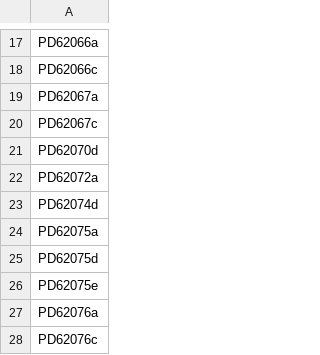
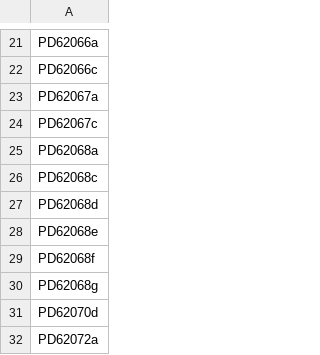
Before and after one commit to team113sanger/ibd_dysplasia_thesis_analysis, a TSV file: metadata/sample_lists/non_progressor_samples.tsv, drawn as a sheet; only a part is shown, gaps mark what is left out; the shorter side is filled out with more unchanged rows; the diff covers the shown part only.

Commit message:
Update sample lists with top-up seq

```diff
--- a/metadata/sample_lists/non_progressor_samples.tsv
+++ b/metadata/sample_lists/non_progressor_samples.tsv
@@ -20,2 +24,8 @@ PD62067a
 PD62067c
+PD62068a
+PD62068c
+PD62068d
+PD62068e
+PD62068f
+PD62068g
 PD62070d
```
Also changed, not shown: 11 added rows elsewhere in this file, metadata/sample_lists/low_grade_samples.tsv, metadata/sample_lists/progressor_samples.tsv, 6 other files.
